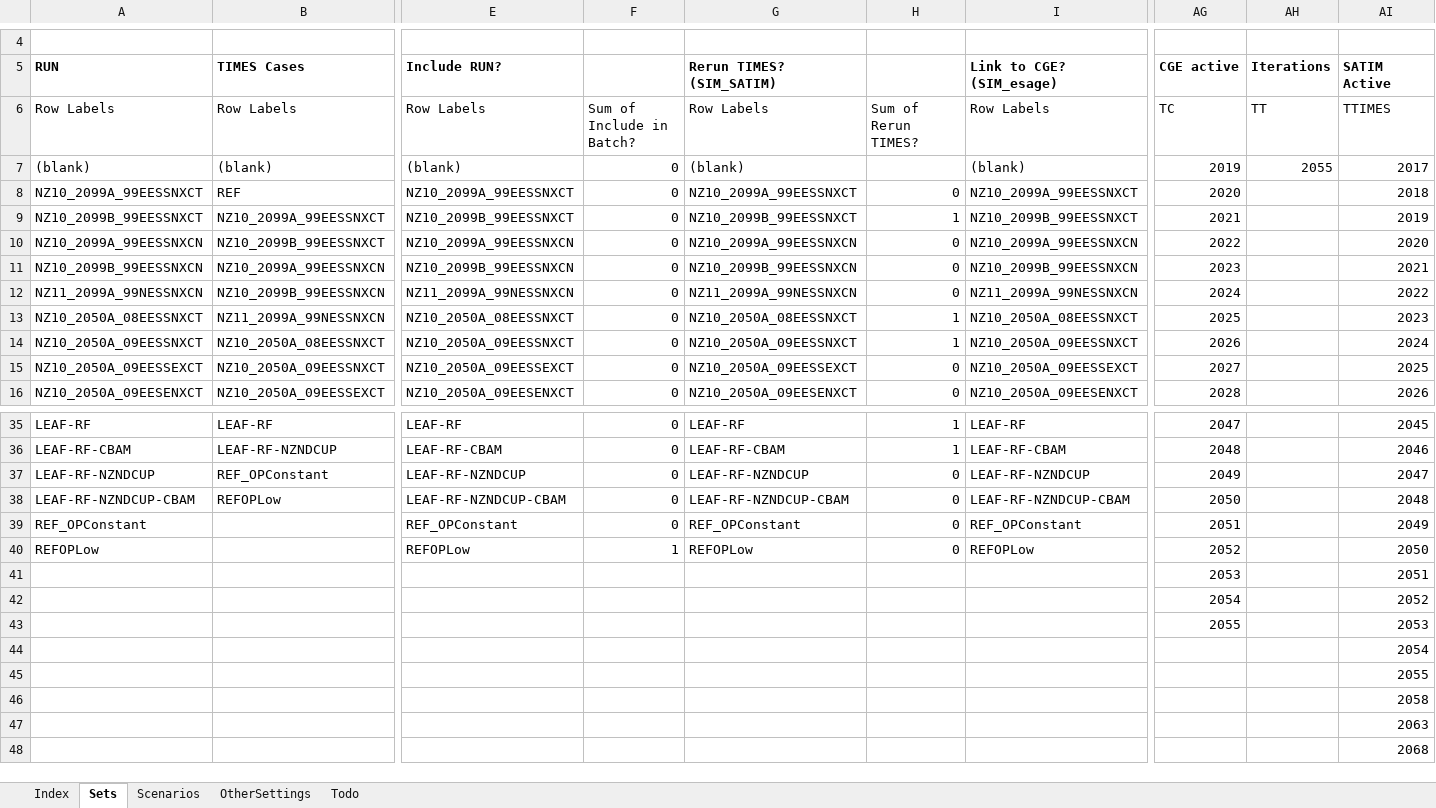
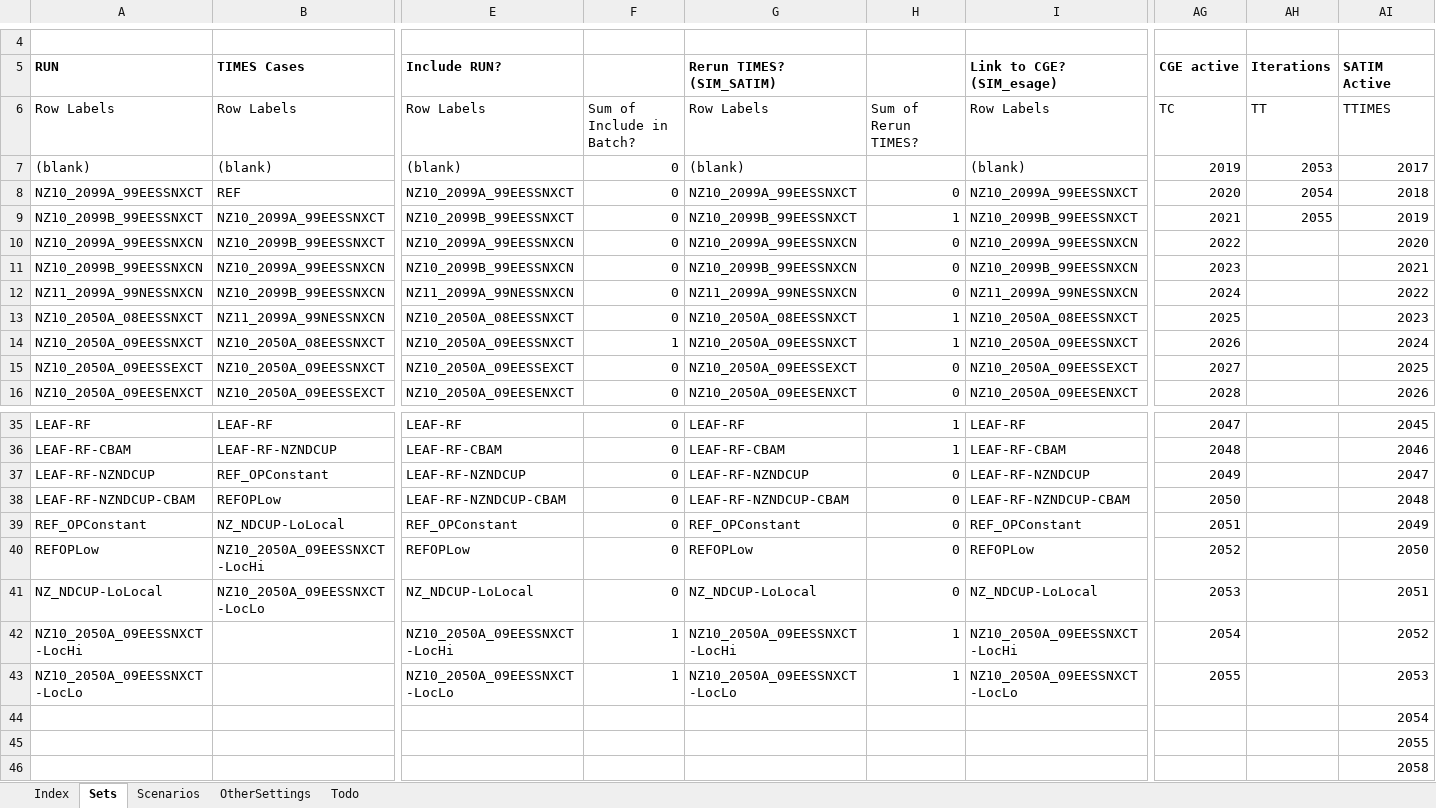
Before and after one commit to brunomerven/SATIMGE_Veda, an Excel workbook: SATIMGE.xlsm, sheet Sets, drawn as a sheet; only a part is shown, gaps mark what is left out; the shorter side is filled out with more unchanged rows; values as stored, in another font and other column widths than the file's, no borders; removed rows and columns are numbered as before the commit, all else as after; rows hold the shown columns only; the diff names each change by its address in the sheet, - before the commit and + after, or states it on an @@ line.

Commit message:
Localization runs

```diff
--- a/SATIMGE.xlsm (sheet Sets)
+++ b/SATIMGE.xlsm (sheet Sets)
-AH7 (Iterations): 2055
+AH7 (Iterations): 2053
-AH8 (Iterations): (empty)
+AH8 (Iterations): 2054
-AH9 (Iterations): (empty)
+AH9 (Iterations): 2055
-F14: 0
+F14: 1
-B39 (TIMES Cases): (empty)
+B39 (TIMES Cases): NZ_NDCUP-LoLocal
-B40 (TIMES Cases): (empty)
+B40 (TIMES Cases): NZ10_2050A_09EESSNXCT-LocHi
-F40: 1
+F40: 0
-row 41:  |  |  |  |  |  |  | 2053 |  | 2051
-row 42:  |  |  |  |  |  |  | 2054 |  | 2052
-row 43:  |  |  |  |  |  |  | 2055 |  | 2053
+row 41: NZ_NDCUP-LoLocal | NZ10_2050A_09EESSNXCT-LocLo | NZ_NDCUP-LoLocal | 0 | NZ_NDCUP-LoLocal | 0 | NZ_NDCUP-LoLocal | 2053 |  | 2051
+row 42: NZ10_2050A_09EESSNXCT-LocHi |  | NZ10_2050A_09EESSNXCT-LocHi | 1 | NZ10_2050A_09EESSNXCT-LocHi | 1 | NZ10_2050A_09EESSNXCT-LocHi | 2054 |  | 2052
+row 43: NZ10_2050A_09EESSNXCT-LocLo |  | NZ10_2050A_09EESSNXCT-LocLo | 1 | NZ10_2050A_09EESSNXCT-LocLo | 1 | NZ10_2050A_09EESSNXCT-LocLo | 2055 |  | 2053
```
Also changed, not shown: sheet Scenarios, formulas that keep their value, 5 other files.
